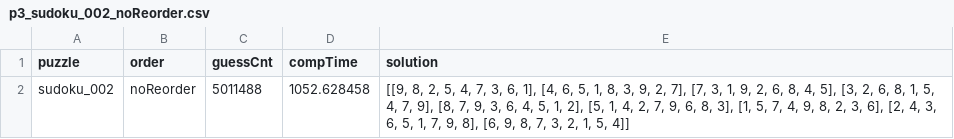
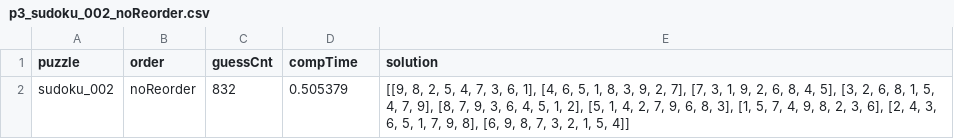
Before and after one commit to ppegusii/cs683-hw2, a CSV file: data/sudoku_out/p3_sudoku_002_noReorder.csv, drawn as a sheet.

```diff
--- a/data/sudoku_out/p3_sudoku_002_noReorder.csv
+++ b/data/sudoku_out/p3_sudoku_002_noReorder.csv
@@ -1,2 +1,2 @@
 puzzle, order, guessCnt, compTime, solution
-"sudoku_002","noReorder","5011488","1052.628458","[[9, 8, 2, 5, 4, 7, 3, 6, 1], [4, 6, 5, 1, 8, 3, 9, 2, 7], [7, 3, 1, 9, 2, 6, 8, 4, 5], [3, 2, 6, 8, 1, 5, 4, 7, 9], [8, 7, 9, 3, 6, 4, 5, 1, 2], [5, 1, 4, 2, 7, 9, 6, 8, 3], [1, 5, 7, 4, 9, 8, 2, 3, 6], [2, 4, 3, 6, 5, 1, 7, 9, 8], [6, 9, 8, 7, 3, 2, 1, 5, 4]]"
+"sudoku_002","noReorder","832","0.505379","[[9, 8, 2, 5, 4, 7, 3, 6, 1], [4, 6, 5, 1, 8, 3, 9, 2, 7], [7, 3, 1, 9, 2, 6, 8, 4, 5], [3, 2, 6, 8, 1, 5, 4, 7, 9], [8, 7, 9, 3, 6, 4, 5, 1, 2], [5, 1, 4, 2, 7, 9, 6, 8, 3], [1, 5, 7, 4, 9, 8, 2, 3, 6], [2, 4, 3, 6, 5, 1, 7, 9, 8], [6, 9, 8, 7, 3, 2, 1, 5, 4]]"
```
Also changed, not shown: data/sudoku_out/p3_sudoku_001_mrv.csv, data/sudoku_out/p3_sudoku_001_noReorder.csv, 27 other files.
